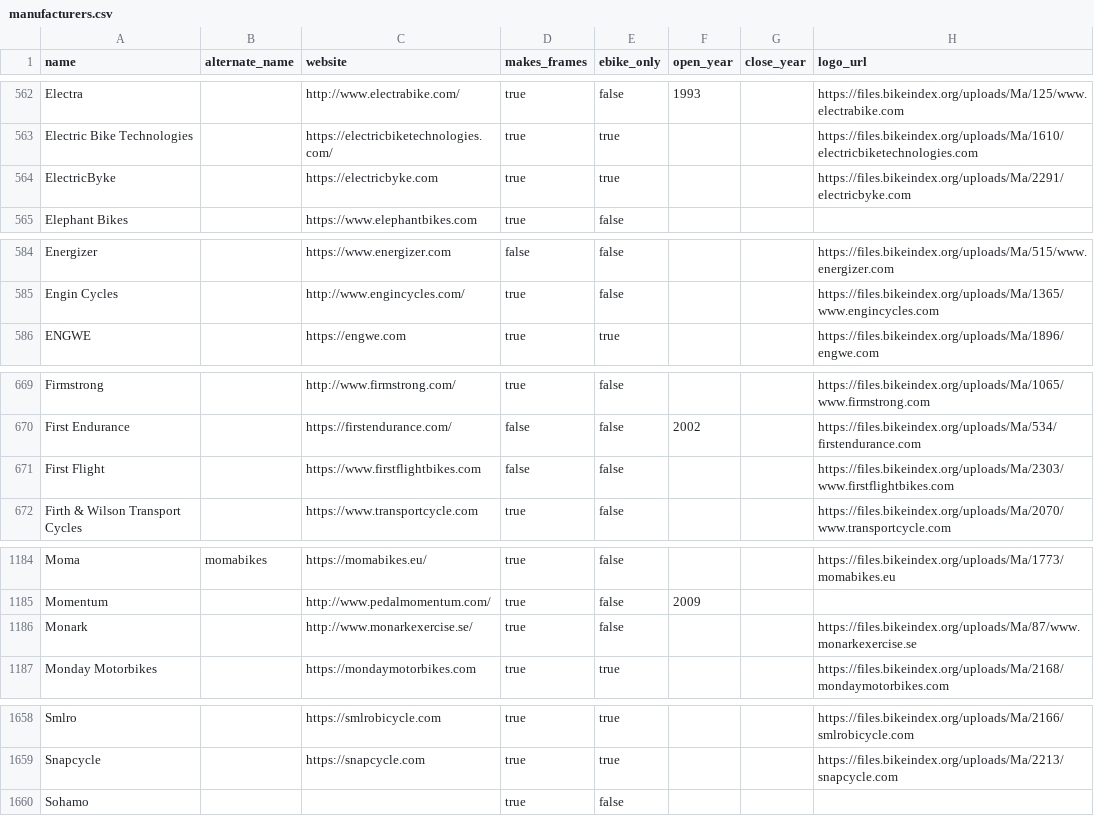
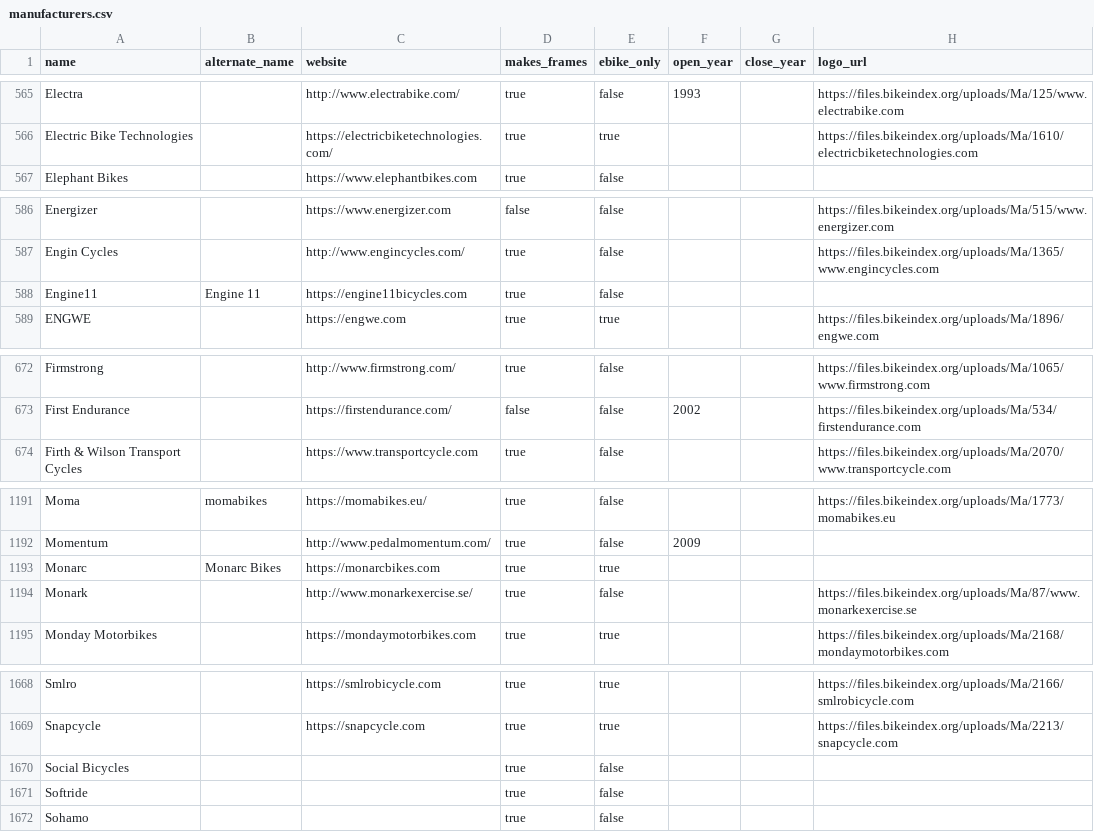
Before and after one commit to bikeindex/bike_data, a CSV file: data/manufacturers.csv, drawn as a sheet; only a part is shown, gaps mark what is left out; the diff covers the shown part only.

Commit message:
Add more manufacturers, clean up some existing ones (#99)

```diff
--- a/data/manufacturers.csv
+++ b/data/manufacturers.csv
@@ -563,3 +566,2 @@ Electra,,http://www.electrabike.com/,true,false,1993,,https://files.bikeindex.or
 Electric Bike Technologies,,https://electricbiketechnologies.com/,true,true,,,https://files.bikeindex.org/uploads/Ma/1610/electricbiketechnologies.com
-ElectricByke,,https://electricbyke.com,true,true,,,https://files.bikeindex.org/uploads/Ma/2291/electricbyke.com
 Elephant Bikes,,https://www.elephantbikes.com,true,false,,,
@@ -585,2 +587,3 @@ Energizer,,https://www.energizer.com,false,false,,,https://files.bikeindex.org/u
 Engin Cycles,,http://www.engincycles.com/,true,false,,,https://files.bikeindex.org/uploads/Ma/1365/www.engincycles.com
+Engine11,Engine 11,https://engine11bicycles.com,true,false,,,
 ENGWE,,https://engwe.com,true,true,,,https://files.bikeindex.org/uploads/Ma/1896/engwe.com
@@ -670,3 +673,2 @@ Firmstrong,,http://www.firmstrong.com/,true,false,,,https://files.bikeindex.org/
 First Endurance,,https://firstendurance.com/,false,false,2002,,https://files.bikeindex.org/uploads/Ma/534/firstendurance.com
-First Flight,,https://www.firstflightbikes.com,false,false,,,https://files.bikeindex.org/uploads/Ma/2303/www.firstflightbikes.com
 Firth & Wilson Transport Cycles,,https://www.transportcycle.com,true,false,,,https://files.bikeindex.org/uploads/Ma/2070/www.transportcycle.com
@@ -1185,2 +1192,3 @@ Moma,momabikes,https://momabikes.eu/,true,false,,,https://files.bikeindex.org/up
 Momentum,,http://www.pedalmomentum.com/,true,false,2009,,
+Monarc,Monarc Bikes,https://monarcbikes.com,true,true,,,
 Monark,,http://www.monarkexercise.se/,true,false,,,https://files.bikeindex.org/uploads/Ma/87/www.monarkexercise.se
@@ -1659,2 +1669,4 @@ Smlro,,https://smlrobicycle.com,true,true,,,https://files.bikeindex.org/uploads/
 Snapcycle,,https://snapcycle.com,true,true,,,https://files.bikeindex.org/uploads/Ma/2213/snapcycle.com
+Social Bicycles,,,true,false,,,
+Softride,,,true,false,,,
 Sohamo,,,true,false,,,
```
Also changed, not shown: 16 added rows and 1 edited cell elsewhere in this file.
